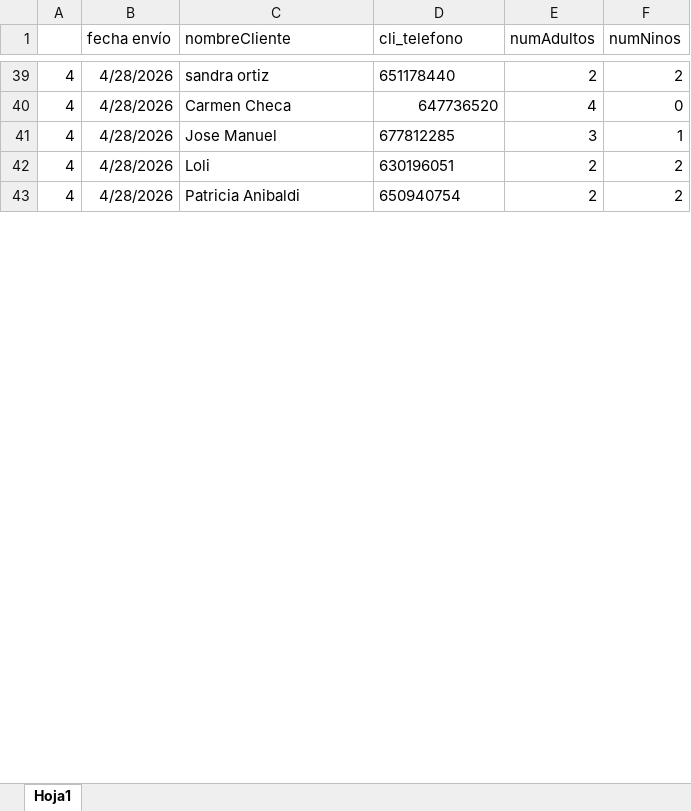
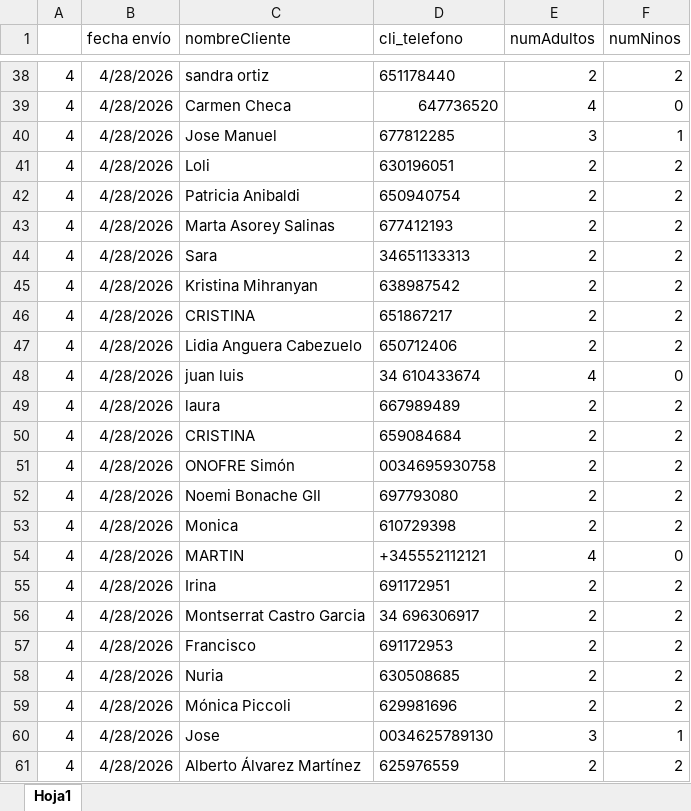
Before and after one commit to dpaezm/cdn, an Excel workbook: campanas/260413_corazul/corazul_4.xlsx, sheet Hoja1, drawn as a sheet; only a part is shown, gaps mark what is left out; values as stored, in another font and other column widths than the file's, no borders; table styles not drawn; the diff covers the shown part only; the diff names each change by its address in the sheet, - before the commit and + after, or states it on an @@ line.

```diff
--- a/campanas/260413_corazul/corazul_4.xlsx (sheet Hoja1)
+++ b/campanas/260413_corazul/corazul_4.xlsx (sheet Hoja1)
+row 43: 4 | 4/28/2026 | Marta Asorey Salinas | 677412193 | 2 | 2
+row 44: 4 | 4/28/2026 | Sara | 34651133313 | 2 | 2
+row 45: 4 | 4/28/2026 | Kristina Mihranyan | 638987542 | 2 | 2
+row 46: 4 | 4/28/2026 | CRISTINA | 651867217 | 2 | 2
+row 47: 4 | 4/28/2026 | Lidia Anguera Cabezuelo | 650712406 | 2 | 2
+row 48: 4 | 4/28/2026 | juan luis | 34 610433674 | 4 | 0
+row 49: 4 | 4/28/2026 | laura | 667989489 | 2 | 2
+row 50: 4 | 4/28/2026 | CRISTINA | 659084684 | 2 | 2
+row 51: 4 | 4/28/2026 | ONOFRE Simón | 0034695930758 | 2 | 2
+row 52: 4 | 4/28/2026 | Noemi Bonache GIl | 697793080 | 2 | 2
+row 53: 4 | 4/28/2026 | Monica | 610729398 | 2 | 2
+row 54: 4 | 4/28/2026 | MARTIN | +345552112121 | 4 | 0
+row 55: 4 | 4/28/2026 | Irina | 691172951 | 2 | 2
+row 56: 4 | 4/28/2026 | Montserrat Castro Garcia | 34 696306917 | 2 | 2
+row 57: 4 | 4/28/2026 | Francisco | 691172953 | 2 | 2
+row 58: 4 | 4/28/2026 | Nuria | 630508685 | 2 | 2
+row 59: 4 | 4/28/2026 | Mónica Piccoli | 629981696 | 2 | 2
+row 60: 4 | 4/28/2026 | Jose | 0034625789130 | 3 | 1
+row 61: 4 | 4/28/2026 | Alberto Álvarez Martínez | 625976559 | 2 | 2
```
Also changed, not shown: 236 added rows and 1 removed row elsewhere in this sheet, 3 other files.
